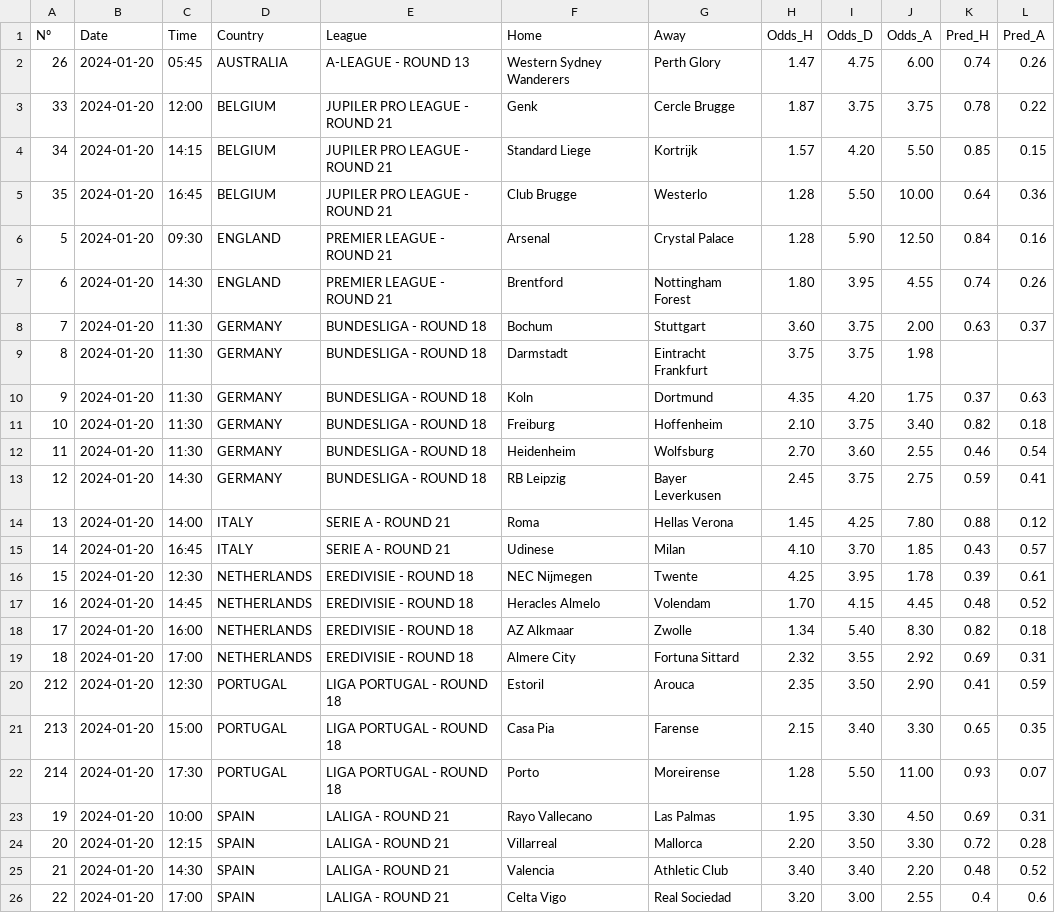
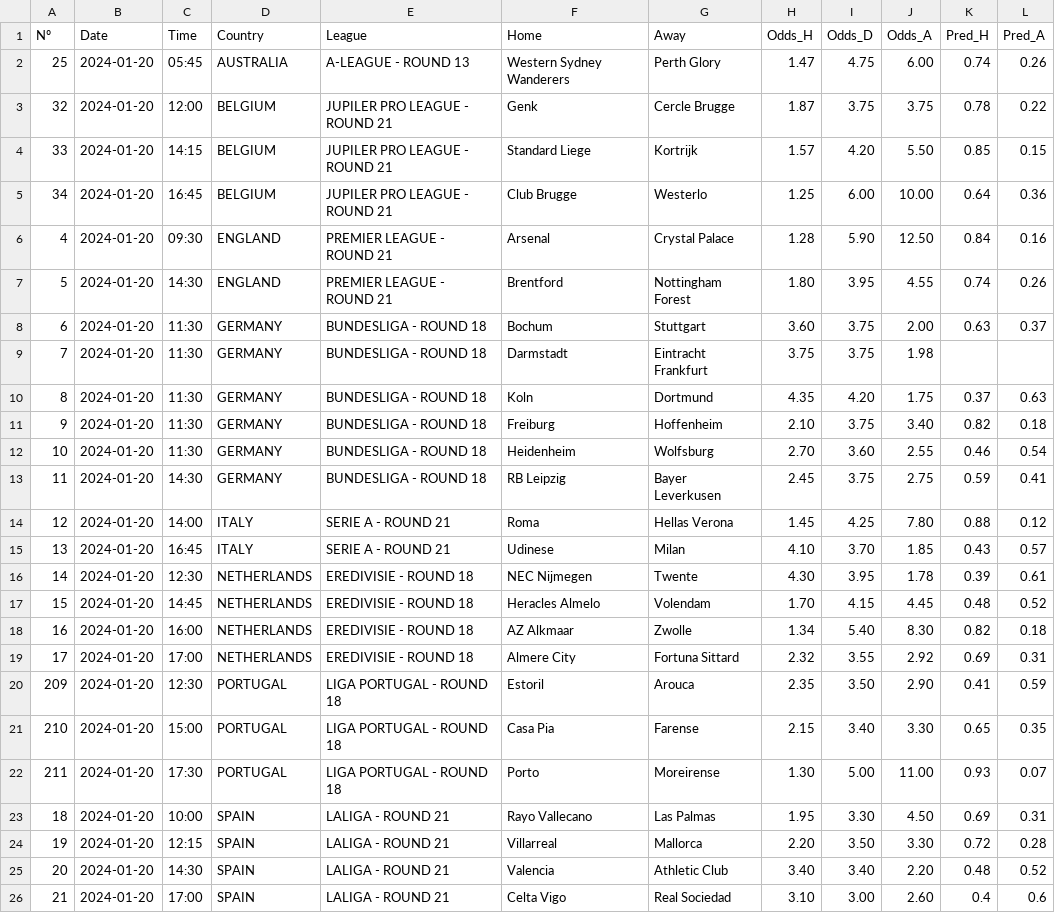
Before and after one commit to alanhassan/soccerprediction, a CSV file: df_odds.csv, drawn as a sheet.

Commit message:
Update df_odds.csv

```diff
--- a/df_odds.csv
+++ b/df_odds.csv
@@ -1,26 +1,26 @@
 Nº,Date,Time,Country,League,Home,Away,Odds_H,Odds_D,Odds_A,Pred_H,Pred_A
-26,2024-01-20,05:45,AUSTRALIA,A-LEAGUE - ROUND 13,Western Sydney Wanderers,Perth Glory,1.47,4.75,6.00,0.74,0.26
-33,2024-01-20,12:00,BELGIUM,JUPILER PRO LEAGUE - ROUND 21,Genk,Cercle Brugge,1.87,3.75,3.75,0.78,0.22
-34,2024-01-20,14:15,BELGIUM,JUPILER PRO LEAGUE - ROUND 21,Standard Liege,Kortrijk,1.57,4.20,5.50,0.85,0.15
-35,2024-01-20,16:45,BELGIUM,JUPILER PRO LEAGUE - ROUND 21,Club Brugge,Westerlo,1.28,5.50,10.00,0.64,0.36
-5,2024-01-20,09:30,ENGLAND,PREMIER LEAGUE - ROUND 21,Arsenal,Crystal Palace,1.28,5.90,12.50,0.84,0.16
-6,2024-01-20,14:30,ENGLAND,PREMIER LEAGUE - ROUND 21,Brentford,Nottingham Forest,1.80,3.95,4.55,0.74,0.26
-7,2024-01-20,11:30,GERMANY,BUNDESLIGA - ROUND 18,Bochum,Stuttgart,3.60,3.75,2.00,0.63,0.37
-8,2024-01-20,11:30,GERMANY,BUNDESLIGA - ROUND 18,Darmstadt,Eintracht Frankfurt,3.75,3.75,1.98,,
-9,2024-01-20,11:30,GERMANY,BUNDESLIGA - ROUND 18,Koln,Dortmund,4.35,4.20,1.75,0.37,0.63
-10,2024-01-20,11:30,GERMANY,BUNDESLIGA - ROUND 18,Freiburg,Hoffenheim,2.10,3.75,3.40,0.82,0.18
-11,2024-01-20,11:30,GERMANY,BUNDESLIGA - ROUND 18,Heidenheim,Wolfsburg,2.70,3.60,2.55,0.46,0.54
-12,2024-01-20,14:30,GERMANY,BUNDESLIGA - ROUND 18,RB Leipzig,Bayer Leverkusen,2.45,3.75,2.75,0.59,0.41
-13,2024-01-20,14:00,ITALY,SERIE A - ROUND 21,Roma,Hellas Verona,1.45,4.25,7.80,0.88,0.12
-14,2024-01-20,16:45,ITALY,SERIE A - ROUND 21,Udinese,Milan,4.10,3.70,1.85,0.43,0.57
-15,2024-01-20,12:30,NETHERLANDS,EREDIVISIE - ROUND 18,NEC Nijmegen,Twente,4.25,3.95,1.78,0.39,0.61
-16,2024-01-20,14:45,NETHERLANDS,EREDIVISIE - ROUND 18,Heracles Almelo,Volendam,1.70,4.15,4.45,0.48,0.52
-17,2024-01-20,16:00,NETHERLANDS,EREDIVISIE - ROUND 18,AZ Alkmaar,Zwolle,1.34,5.40,8.30,0.82,0.18
-18,2024-01-20,17:00,NETHERLANDS,EREDIVISIE - ROUND 18,Almere City,Fortuna Sittard,2.32,3.55,2.92,0.69,0.31
-212,2024-01-20,12:30,PORTUGAL,LIGA PORTUGAL - ROUND 18,Estoril,Arouca,2.35,3.50,2.90,0.41,0.59
-213,2024-01-20,15:00,PORTUGAL,LIGA PORTUGAL - ROUND 18,Casa Pia,Farense,2.15,3.40,3.30,0.65,0.35
-214,2024-01-20,17:30,PORTUGAL,LIGA PORTUGAL - ROUND 18,Porto,Moreirense,1.28,5.50,11.00,0.93,0.07
-19,2024-01-20,10:00,SPAIN,LALIGA - ROUND 21,Rayo Vallecano,Las Palmas,1.95,3.30,4.50,0.69,0.31
-20,2024-01-20,12:15,SPAIN,LALIGA - ROUND 21,Villarreal,Mallorca,2.20,3.50,3.30,0.72,0.28
-21,2024-01-20,14:30,SPAIN,LALIGA - ROUND 21,Valencia,Athletic Club,3.40,3.40,2.20,0.48,0.52
-22,2024-01-20,17:00,SPAIN,LALIGA - ROUND 21,Celta Vigo,Real Sociedad,3.20,3.00,2.55,0.4,0.6
+25,2024-01-20,05:45,AUSTRALIA,A-LEAGUE - ROUND 13,Western Sydney Wanderers,Perth Glory,1.47,4.75,6.00,0.74,0.26
+32,2024-01-20,12:00,BELGIUM,JUPILER PRO LEAGUE - ROUND 21,Genk,Cercle Brugge,1.87,3.75,3.75,0.78,0.22
+33,2024-01-20,14:15,BELGIUM,JUPILER PRO LEAGUE - ROUND 21,Standard Liege,Kortrijk,1.57,4.20,5.50,0.85,0.15
+34,2024-01-20,16:45,BELGIUM,JUPILER PRO LEAGUE - ROUND 21,Club Brugge,Westerlo,1.25,6.00,10.00,0.64,0.36
+4,2024-01-20,09:30,ENGLAND,PREMIER LEAGUE - ROUND 21,Arsenal,Crystal Palace,1.28,5.90,12.50,0.84,0.16
+5,2024-01-20,14:30,ENGLAND,PREMIER LEAGUE - ROUND 21,Brentford,Nottingham Forest,1.80,3.95,4.55,0.74,0.26
+6,2024-01-20,11:30,GERMANY,BUNDESLIGA - ROUND 18,Bochum,Stuttgart,3.60,3.75,2.00,0.63,0.37
+7,2024-01-20,11:30,GERMANY,BUNDESLIGA - ROUND 18,Darmstadt,Eintracht Frankfurt,3.75,3.75,1.98,,
+8,2024-01-20,11:30,GERMANY,BUNDESLIGA - ROUND 18,Koln,Dortmund,4.35,4.20,1.75,0.37,0.63
+9,2024-01-20,11:30,GERMANY,BUNDESLIGA - ROUND 18,Freiburg,Hoffenheim,2.10,3.75,3.40,0.82,0.18
+10,2024-01-20,11:30,GERMANY,BUNDESLIGA - ROUND 18,Heidenheim,Wolfsburg,2.70,3.60,2.55,0.46,0.54
+11,2024-01-20,14:30,GERMANY,BUNDESLIGA - ROUND 18,RB Leipzig,Bayer Leverkusen,2.45,3.75,2.75,0.59,0.41
+12,2024-01-20,14:00,ITALY,SERIE A - ROUND 21,Roma,Hellas Verona,1.45,4.25,7.80,0.88,0.12
+13,2024-01-20,16:45,ITALY,SERIE A - ROUND 21,Udinese,Milan,4.10,3.70,1.85,0.43,0.57
+14,2024-01-20,12:30,NETHERLANDS,EREDIVISIE - ROUND 18,NEC Nijmegen,Twente,4.30,3.95,1.78,0.39,0.61
+15,2024-01-20,14:45,NETHERLANDS,EREDIVISIE - ROUND 18,Heracles Almelo,Volendam,1.70,4.15,4.45,0.48,0.52
+16,2024-01-20,16:00,NETHERLANDS,EREDIVISIE - ROUND 18,AZ Alkmaar,Zwolle,1.34,5.40,8.30,0.82,0.18
+17,2024-01-20,17:00,NETHERLANDS,EREDIVISIE - ROUND 18,Almere City,Fortuna Sittard,2.32,3.55,2.92,0.69,0.31
+209,2024-01-20,12:30,PORTUGAL,LIGA PORTUGAL - ROUND 18,Estoril,Arouca,2.35,3.50,2.90,0.41,0.59
+210,2024-01-20,15:00,PORTUGAL,LIGA PORTUGAL - ROUND 18,Casa Pia,Farense,2.15,3.40,3.30,0.65,0.35
+211,2024-01-20,17:30,PORTUGAL,LIGA PORTUGAL - ROUND 18,Porto,Moreirense,1.30,5.00,11.00,0.93,0.07
+18,2024-01-20,10:00,SPAIN,LALIGA - ROUND 21,Rayo Vallecano,Las Palmas,1.95,3.30,4.50,0.69,0.31
+19,2024-01-20,12:15,SPAIN,LALIGA - ROUND 21,Villarreal,Mallorca,2.20,3.50,3.30,0.72,0.28
+20,2024-01-20,14:30,SPAIN,LALIGA - ROUND 21,Valencia,Athletic Club,3.40,3.40,2.20,0.48,0.52
+21,2024-01-20,17:00,SPAIN,LALIGA - ROUND 21,Celta Vigo,Real Sociedad,3.10,3.00,2.60,0.4,0.6
```
